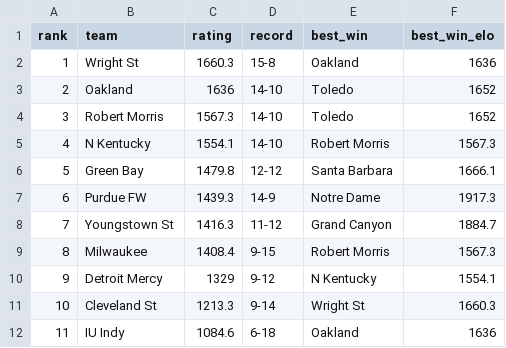
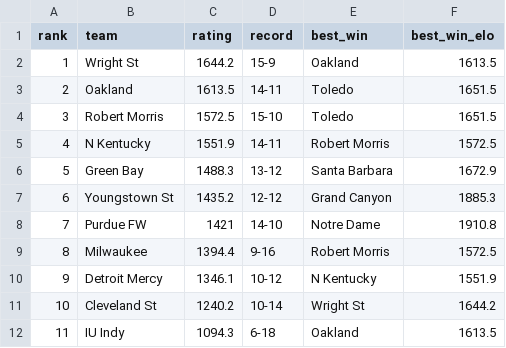
Before and after one commit to lukecassada05-eng/lukecassada.github.io, a CSV file: CBB/data/Horizon_League_Elo_2026.csv, drawn as a sheet.

```diff
--- a/CBB/data/Horizon_League_Elo_2026.csv
+++ b/CBB/data/Horizon_League_Elo_2026.csv
@@ -1,12 +1,12 @@
 rank,team,rating,record,best_win,best_win_elo
-1,Wright St,1660.3,15-8,Oakland,1636
-2,Oakland,1636,14-10,Toledo,1652
-3,Robert Morris,1567.3,14-10,Toledo,1652
-4,N Kentucky,1554.1,14-10,Robert Morris,1567.3
-5,Green Bay,1479.8,12-12,Santa Barbara,1666.1
-6,Purdue FW,1439.3,14-9,Notre Dame,1917.3
-7,Youngstown St,1416.3,11-12,Grand Canyon,1884.7
-8,Milwaukee,1408.4,9-15,Robert Morris,1567.3
-9,Detroit Mercy,1329,9-12,N Kentucky,1554.1
-10,Cleveland St,1213.3,9-14,Wright St,1660.3
-11,IU Indy,1084.6,6-18,Oakland,1636
+1,Wright St,1644.2,15-9,Oakland,1613.5
+2,Oakland,1613.5,14-11,Toledo,1651.5
+3,Robert Morris,1572.5,15-10,Toledo,1651.5
+4,N Kentucky,1551.9,14-11,Robert Morris,1572.5
+5,Green Bay,1488.3,13-12,Santa Barbara,1672.9
+6,Youngstown St,1435.2,12-12,Grand Canyon,1885.3
+7,Purdue FW,1421,14-10,Notre Dame,1910.8
+8,Milwaukee,1394.4,9-16,Robert Morris,1572.5
+9,Detroit Mercy,1346.1,10-12,N Kentucky,1551.9
+10,Cleveland St,1240.2,10-14,Wright St,1644.2
+11,IU Indy,1094.3,6-18,Oakland,1613.5
```
Also changed, not shown: CBB/data/CBB_Conference_Elo_2026.csv, CBB/data/CBB_Elo_2026.csv, 34 other files.
